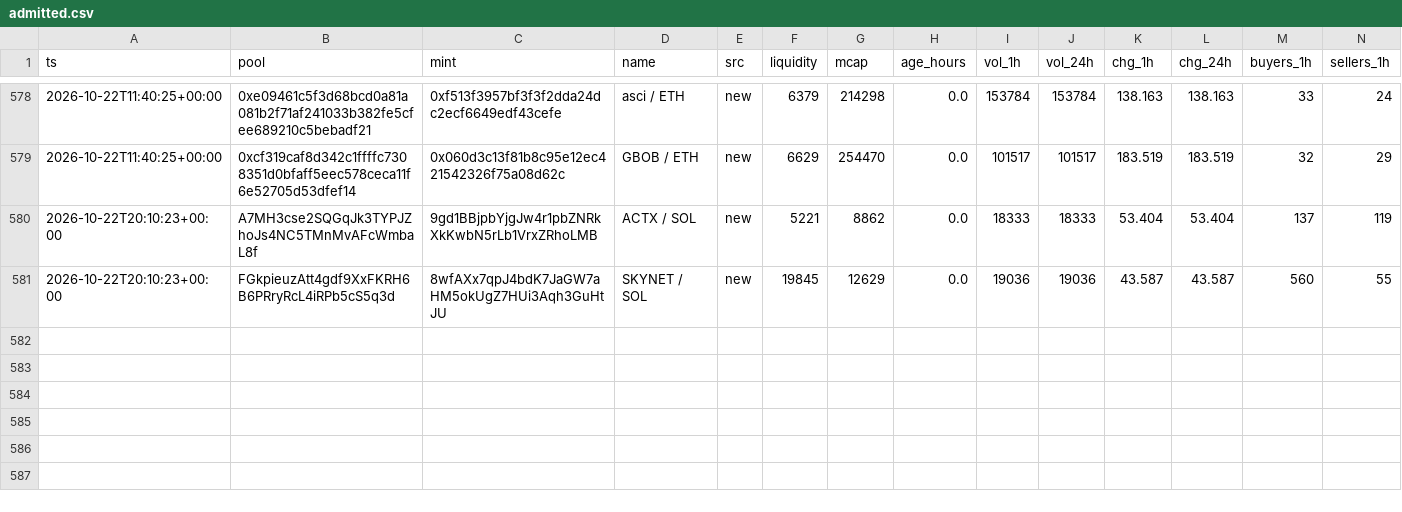
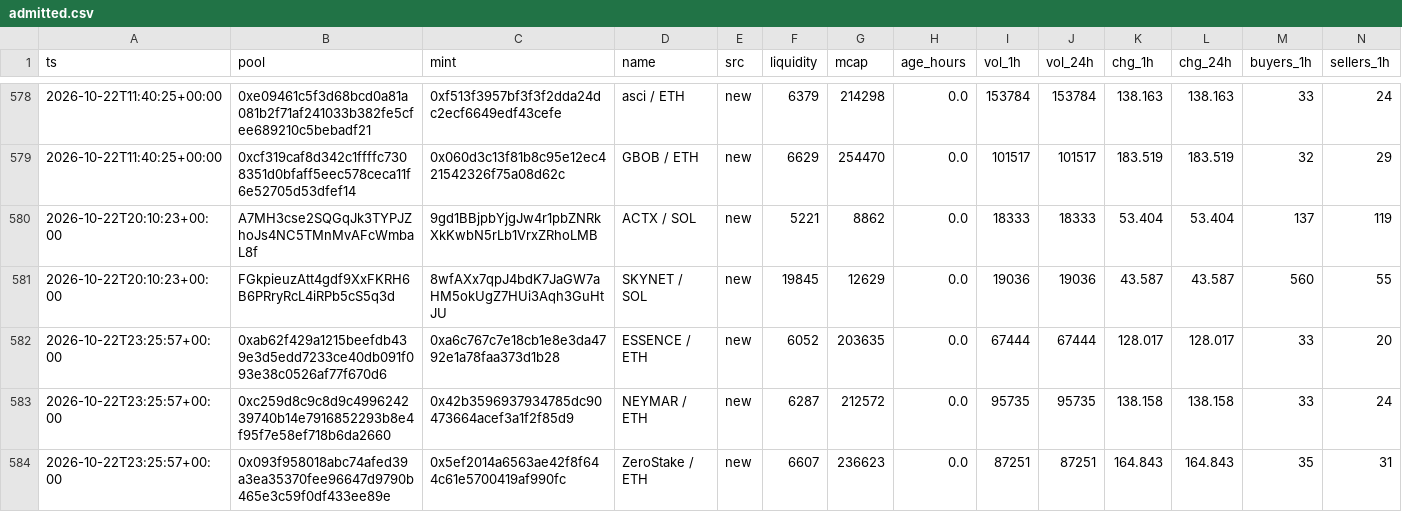
Before and after one commit to kennyasamoah/Kryptsig, a CSV file: admitted.csv, drawn as a sheet; only a part is shown, gaps mark what is left out; rows hold the shown columns only; the diff names each change by its address in the sheet, - before the commit and + after, or states it on an @@ line.

```diff
--- a/admitted.csv
+++ b/admitted.csv
+row 582: 2026-10-22T23:25:57+00:00 | 0xab62f429a1215beefdb439e3d5edd7233ce40db091f093e38c0526af77f670d6 | 0xa6c767c7e18cb1e8e3da4792e1a78faa373d1b28 | ESSENCE / ETH | new | 6052 | 203635 | 0.0 | 67444 | 67444 | 128.017 | 128.017 | 33 | 20
+row 583: 2026-10-22T23:25:57+00:00 | 0xc259d8c9c8d9c499624239740b14e7916852293b8e4f95f7e58ef718b6da2660 | 0x42b3596937934785dc90473664acef3a1f2f85d9 | NEYMAR / ETH | new | 6287 | 212572 | 0.0 | 95735 | 95735 | 138.158 | 138.158 | 33 | 24
+row 584: 2026-10-22T23:25:57+00:00 | 0x093f958018abc74afed39a3ea35370fee96647d9790b465e3c59f0df433ee89e | 0x5ef2014a6563ae42f8f644c61e5700419af990fc | ZeroStake / ETH | new | 6607 | 236623 | 0.0 | 87251 | 87251 | 164.843 | 164.843 | 35 | 31
```
Also changed, not shown: observations.csv, 1 other file.
